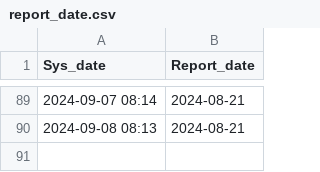
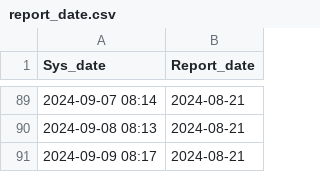
Before and after one commit to DengueGlobalObservatory/WHOGlobal-crawler, a CSV file: data/report_date.csv, drawn as a sheet; only a part is shown, gaps mark what is left out; the diff names each change by its address in the sheet, - before the commit and + after, or states it on an @@ line.

```diff
--- a/data/report_date.csv
+++ b/data/report_date.csv
+row 91: 2024-09-09 08:17 | 2024-08-21
```
